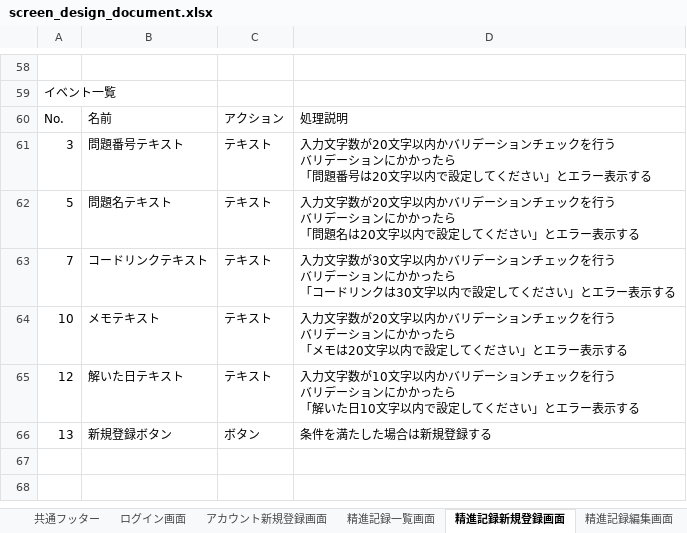
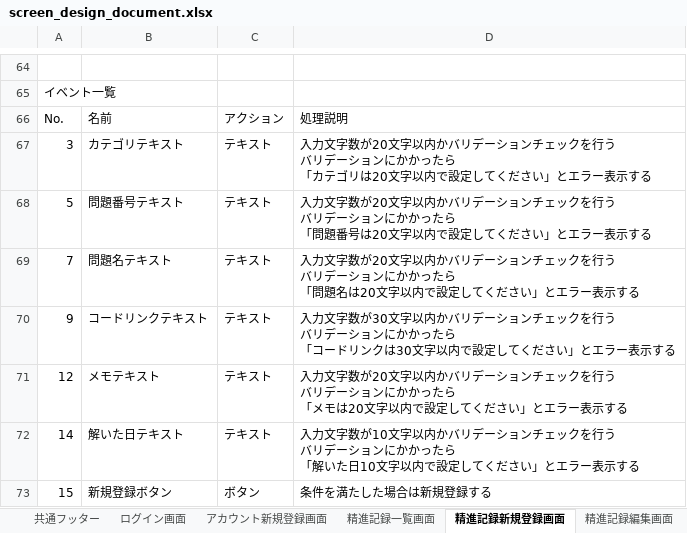
Before and after one commit to osumi-kyopuro/kyopuroRecordApp, an Excel workbook: document/screen_design_document.xlsx, sheet 精進記録新規登録画面, drawn as a sheet; only a part is shown, gaps mark what is left out; values as stored, in another font and other column widths than the file's, no borders; charts and pictures not drawn; addresses are those after the commit; ↵ is a line break in a cell; the diff covers the shown part only; the diff names each change by its address in the sheet, - before the commit and + after, or states it on an @@ line.

```diff
--- a/document/screen_design_document.xlsx (sheet 精進記録新規登録画面)
+++ b/document/screen_design_document.xlsx (sheet 精進記録新規登録画面)
-B67: 問題番号テキスト
+B67: カテゴリテキスト
-D67: …たら ↵ 「問題番号は20文字…
+D67: …たら ↵ 「カテゴリは20文字…
-B68: 問題名テキスト
+B68: 問題番号テキスト
-D68: …「問題名は20文字…
+D68: …「問題番号は20文字…
-B69: コードリンクテキスト
+B69: 問題名テキスト
-D69: …文字数が30文字以内かバリデーションチェックを行う ↵ バリデーションにかかったら ↵ 「コードリンクは30文字以内…
+D69: …文字数が20文字以内かバリデーションチェックを行う ↵ バリデーションにかかったら ↵ 「問題名は20文字以内…
+row 70: 9 | コードリンクテキスト | テキスト | 入力文字数が30文字以内かバリデーションチェックを行う ↵ バリデーションにかかったら ↵ 「コードリンクは30文字以内で設定してください」とエラー表示する
-A71: 10
+A71: 12
-A72: 12
+A72: 14
-A73: 13
+A73: 15
```
Also changed, not shown: 6 added rows, 16 edited cells and merged cells elsewhere in this sheet, sheet 精進記録一覧画面, sheet 精進記録編集画面, sheet 画面設計, charts or pictures, 1 other file.
